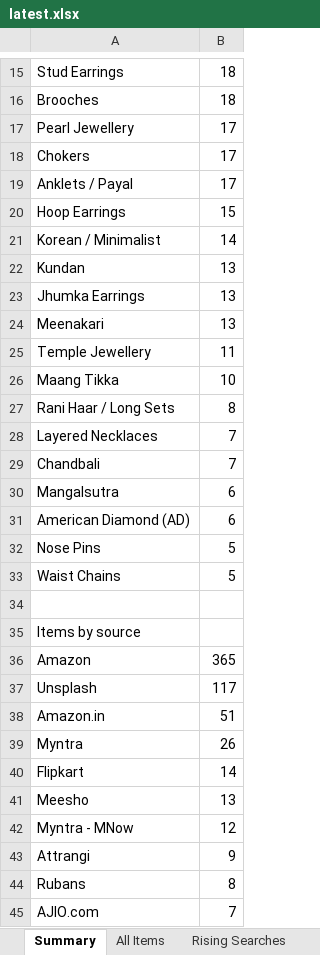
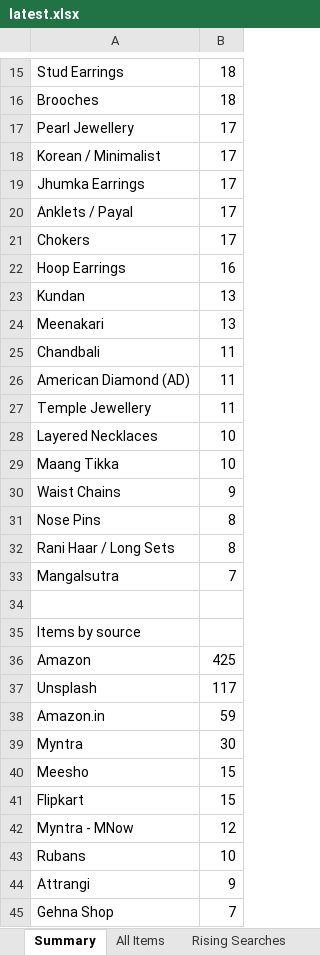
Before and after one commit to PRATS7878/gehnaradar_Updated, an Excel workbook: output/latest.xlsx, sheet Summary, drawn as a sheet; only a part is shown, gaps mark what is left out; the shorter side is filled out with more unchanged rows; values as stored, in another font and other column widths than the file's, no borders; removed rows and columns are numbered as before the commit, all else as after; the diff covers the shown part only; the diff names each change by its address in the sheet, - before the commit and + after, or states it on an @@ line.

```diff
--- a/output/latest.xlsx (sheet Summary)
+++ b/output/latest.xlsx (sheet Summary)
+row 18: Korean / Minimalist | 17
+row 19: Jhumka Earrings | 17
@@ row 19 moved to row 20: Anklets / Payal @@
-B22: 15
+B22: 16
-row 21: Korean / Minimalist | 14
-row 23: Jhumka Earrings | 13
+row 25: Chandbali | 11
+row 26: American Diamond (AD) | 11
+row 28: Layered Necklaces | 10
+row 30: Waist Chains | 9
+row 31: Nose Pins | 8
-row 28: Layered Necklaces | 7
-row 29: Chandbali | 7
-B33: 6
+B33: 7
-row 31: American Diamond (AD) | 6
-row 32: Nose Pins | 5
-row 33: Waist Chains | 5
-B36: 365
+B36: 425
-B38: 51
+B38: 59
-B39: 26
+B39: 30
-row 40: Flipkart | 14
-B40: 13
+B40: 15
+row 41: Flipkart | 15
+row 43: Rubans | 10
-row 44: Rubans | 8
+row 45: Gehna Shop | 7
```
Also changed, not shown: 11 added rows, 10 removed rows, 6 moved rows and 10 edited cells elsewhere in this sheet, sheet All Items, 4 other files.
